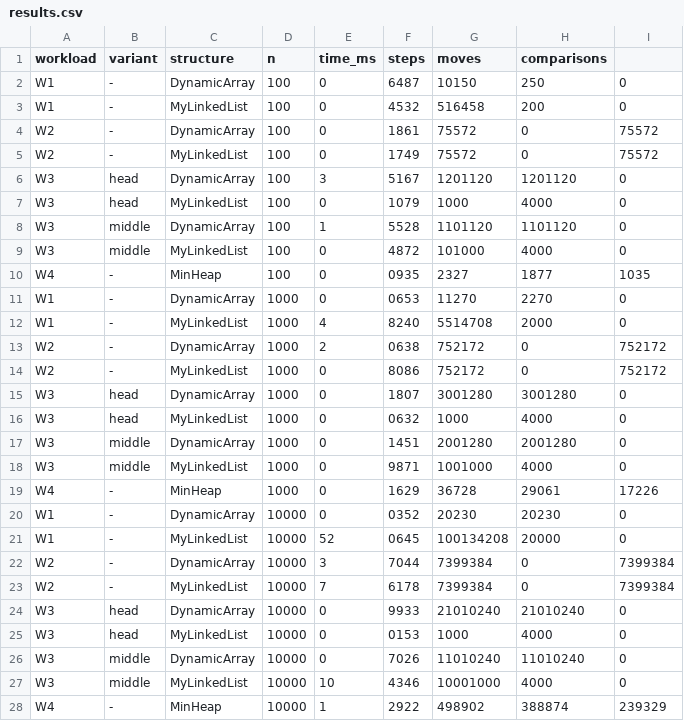
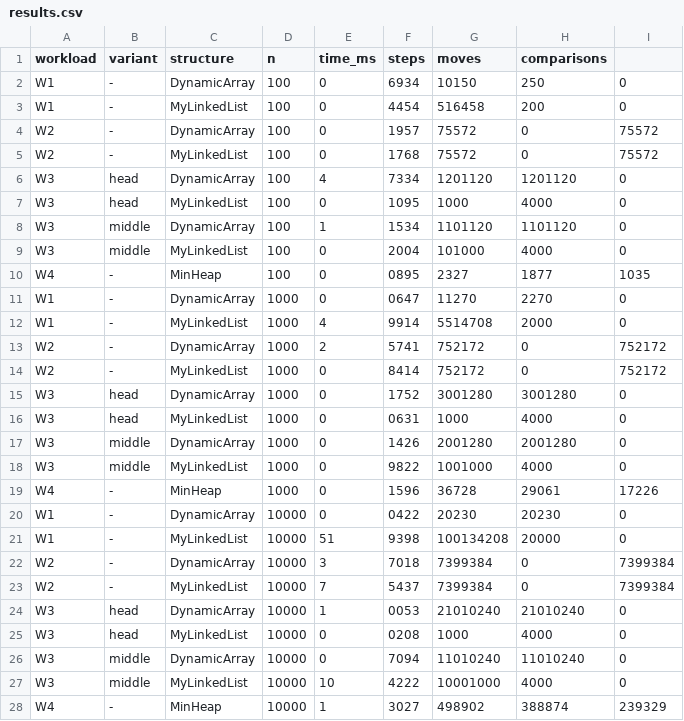
Before and after one commit to rrb629rhcc-source/DAA_Assignment2, a CSV file: results/results.csv, drawn as a sheet; only a part is shown; the diff covers the shown part only.

```diff
--- a/results/results.csv
+++ b/results/results.csv
@@ -1,28 +1,28 @@
 workload,variant,structure,n,time_ms,steps,moves,comparisons
-W1,-,DynamicArray,100,0,6487,10150,250,0
-W1,-,MyLinkedList,100,0,4532,516458,200,0
-W2,-,DynamicArray,100,0,1861,75572,0,75572
-W2,-,MyLinkedList,100,0,1749,75572,0,75572
-W3,head,DynamicArray,100,3,5167,1201120,1201120,0
-W3,head,MyLinkedList,100,0,1079,1000,4000,0
-W3,middle,DynamicArray,100,1,5528,1101120,1101120,0
-W3,middle,MyLinkedList,100,0,4872,101000,4000,0
-W4,-,MinHeap,100,0,0935,2327,1877,1035
-W1,-,DynamicArray,1000,0,0653,11270,2270,0
-W1,-,MyLinkedList,1000,4,8240,5514708,2000,0
-W2,-,DynamicArray,1000,2,0638,752172,0,752172
-W2,-,MyLinkedList,1000,0,8086,752172,0,752172
-W3,head,DynamicArray,1000,0,1807,3001280,3001280,0
-W3,head,MyLinkedList,1000,0,0632,1000,4000,0
-W3,middle,DynamicArray,1000,0,1451,2001280,2001280,0
-W3,middle,MyLinkedList,1000,0,9871,1001000,4000,0
-W4,-,MinHeap,1000,0,1629,36728,29061,17226
-W1,-,DynamicArray,10000,0,0352,20230,20230,0
-W1,-,MyLinkedList,10000,52,0645,100134208,20000,0
-W2,-,DynamicArray,10000,3,7044,7399384,0,7399384
-W2,-,MyLinkedList,10000,7,6178,7399384,0,7399384
-W3,head,DynamicArray,10000,0,9933,21010240,21010240,0
-W3,head,MyLinkedList,10000,0,0153,1000,4000,0
-W3,middle,DynamicArray,10000,0,7026,11010240,11010240,0
-W3,middle,MyLinkedList,10000,10,4346,10001000,4000,0
-W4,-,MinHeap,10000,1,2922,498902,388874,239329
+W1,-,DynamicArray,100,0,6934,10150,250,0
+W1,-,MyLinkedList,100,0,4454,516458,200,0
+W2,-,DynamicArray,100,0,1957,75572,0,75572
+W2,-,MyLinkedList,100,0,1768,75572,0,75572
+W3,head,DynamicArray,100,4,7334,1201120,1201120,0
+W3,head,MyLinkedList,100,0,1095,1000,4000,0
+W3,middle,DynamicArray,100,1,1534,1101120,1101120,0
+W3,middle,MyLinkedList,100,0,2004,101000,4000,0
+W4,-,MinHeap,100,0,0895,2327,1877,1035
+W1,-,DynamicArray,1000,0,0647,11270,2270,0
+W1,-,MyLinkedList,1000,4,9914,5514708,2000,0
+W2,-,DynamicArray,1000,2,5741,752172,0,752172
+W2,-,MyLinkedList,1000,0,8414,752172,0,752172
+W3,head,DynamicArray,1000,0,1752,3001280,3001280,0
+W3,head,MyLinkedList,1000,0,0631,1000,4000,0
+W3,middle,DynamicArray,1000,0,1426,2001280,2001280,0
+W3,middle,MyLinkedList,1000,0,9822,1001000,4000,0
+W4,-,MinHeap,1000,0,1596,36728,29061,17226
+W1,-,DynamicArray,10000,0,0422,20230,20230,0
+W1,-,MyLinkedList,10000,51,9398,100134208,20000,0
+W2,-,DynamicArray,10000,3,7018,7399384,0,7399384
+W2,-,MyLinkedList,10000,7,5437,7399384,0,7399384
+W3,head,DynamicArray,10000,1,0053,21010240,21010240,0
+W3,head,MyLinkedList,10000,0,0208,1000,4000,0
+W3,middle,DynamicArray,10000,0,7094,11010240,11010240,0
+W3,middle,MyLinkedList,10000,10,4222,10001000,4000,0
+W4,-,MinHeap,10000,1,3027,498902,388874,239329
```
Also changed, not shown: 11 edited cells elsewhere in this file, 6 other files.
